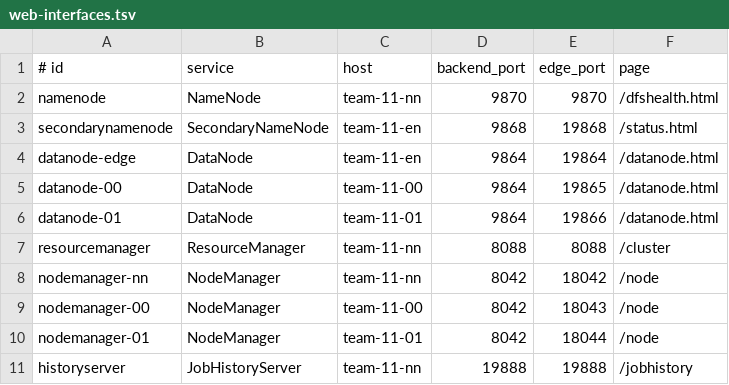
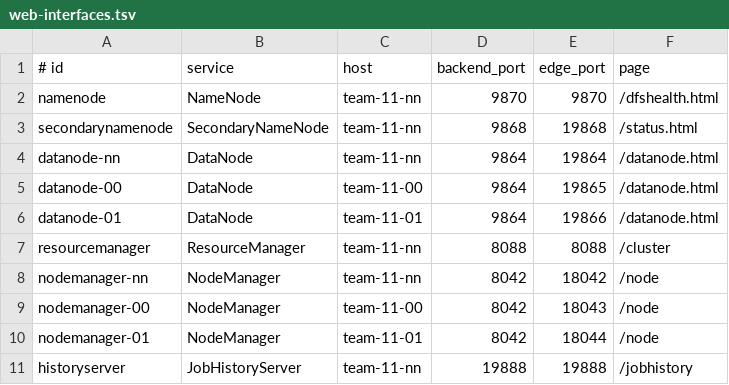
Before and after one commit to its-me-arlek1n0/intro-to-data-platfroms, a TSV file: hdfs-hw2/config/web-interfaces.tsv, drawn as a sheet.

Commit message:
fix nodes structure
Previously, SecondaryNameNode and first DataNode were located on the team-11-en, this commit fixes the problem relocating them to team-11-nn.

```diff
--- a/hdfs-hw2/config/web-interfaces.tsv
+++ b/hdfs-hw2/config/web-interfaces.tsv
@@ -2,4 +2,4 @@
 namenode	NameNode	team-11-nn	9870	9870	/dfshealth.html
-secondarynamenode	SecondaryNameNode	team-11-en	9868	19868	/status.html
-datanode-edge	DataNode	team-11-en	9864	19864	/datanode.html
+secondarynamenode	SecondaryNameNode	team-11-nn	9868	19868	/status.html
+datanode-nn	DataNode	team-11-nn	9864	19864	/datanode.html
 datanode-00	DataNode	team-11-00	9864	19865	/datanode.html
```
Also changed, not shown: 10 other files.
